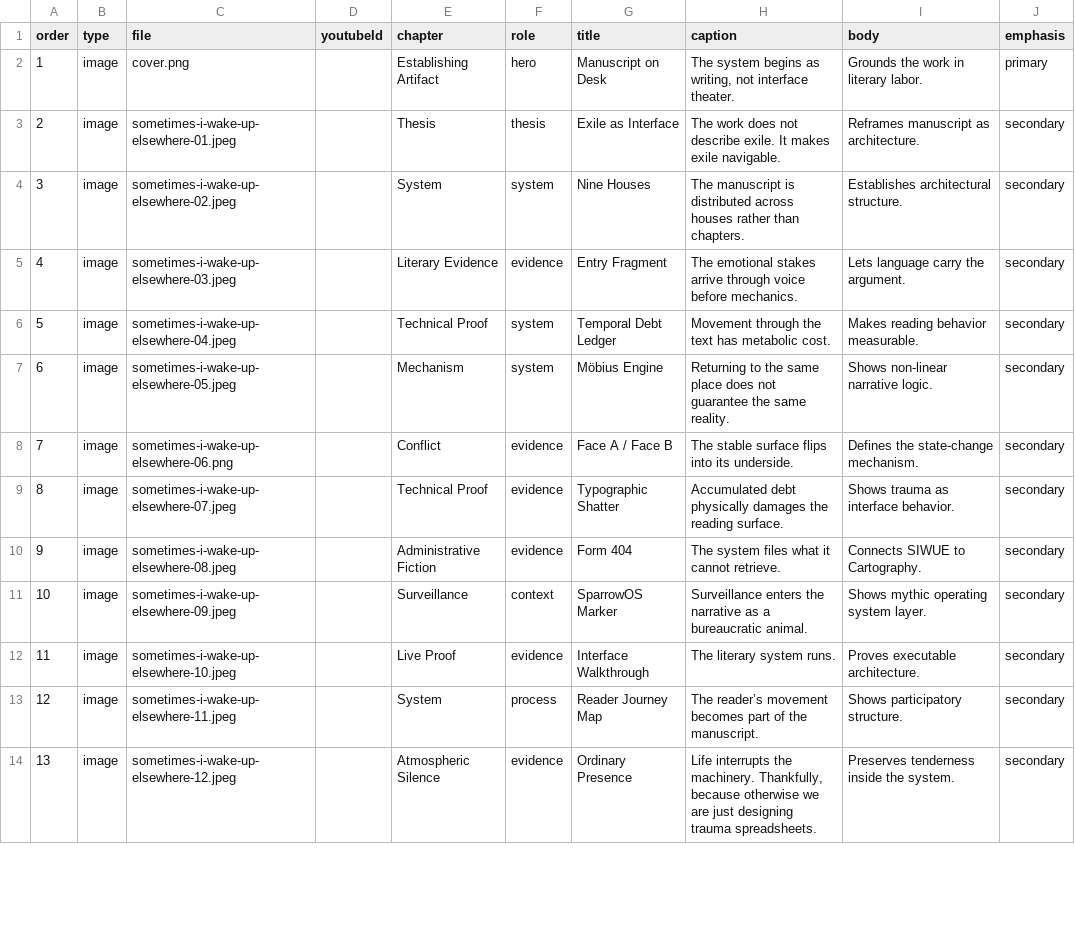
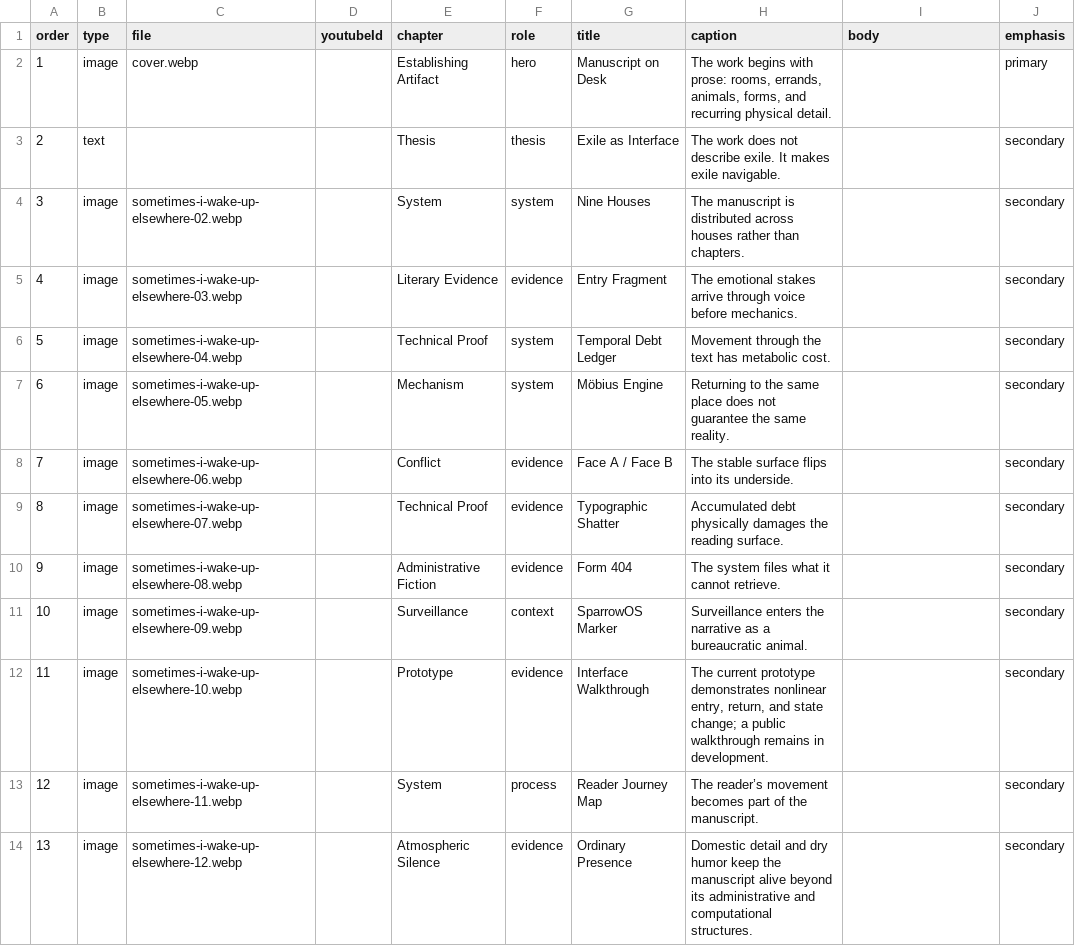
Before and after one commit to haigpapa/papazian-archive, a CSV file: content/projects/sometimes-i-wake-up-elsewhere/gallery.csv, drawn as a sheet; only a part is shown; the diff covers the shown part only.

```diff
--- a/content/projects/sometimes-i-wake-up-elsewhere/gallery.csv
+++ b/content/projects/sometimes-i-wake-up-elsewhere/gallery.csv
@@ -1,14 +1,14 @@
 order,type,file,youtubeId,chapter,role,title,caption,body,emphasis
-1,image,cover.png,,Establishing Artifact,hero,Manuscript on Desk,"The system begins as writing, not interface theater.",Grounds the work in literary labor.,primary
-2,image,sometimes-i-wake-up-elsewhere-01.jpeg,,Thesis,thesis,Exile as Interface,The work does not describe exile. It makes exile navigable.,Reframes manuscript as architecture.,secondary
-3,image,sometimes-i-wake-up-elsewhere-02.jpeg,,System,system,Nine Houses,The manuscript is distributed across houses rather than chapters.,Establishes architectural structure.,secondary
-4,image,sometimes-i-wake-up-elsewhere-03.jpeg,,Literary Evidence,evidence,Entry Fragment,The emotional stakes arrive through voice before mechanics.,Lets language carry the argument.,secondary
-5,image,sometimes-i-wake-up-elsewhere-04.jpeg,,Technical Proof,system,Temporal Debt Ledger,Movement through the text has metabolic cost.,Makes reading behavior measurable.,secondary
-6,image,sometimes-i-wake-up-elsewhere-05.jpeg,,Mechanism,system,Möbius Engine,Returning to the same place does not guarantee the same reality.,Shows non-linear narrative logic.,secondary
-7,image,sometimes-i-wake-up-elsewhere-06.png,,Conflict,evidence,Face A / Face B,The stable surface flips into its underside.,Defines the state-change mechanism.,secondary
-8,image,sometimes-i-wake-up-elsewhere-07.jpeg,,Technical Proof,evidence,Typographic Shatter,Accumulated debt physically damages the reading surface.,Shows trauma as interface behavior.,secondary
-9,image,sometimes-i-wake-up-elsewhere-08.jpeg,,Administrative Fiction,evidence,Form 404,The system files what it cannot retrieve.,Connects SIWUE to Cartography.,secondary
-10,image,sometimes-i-wake-up-elsewhere-09.jpeg,,Surveillance,context,SparrowOS Marker,Surveillance enters the narrative as a bureaucratic animal.,Shows mythic operating system layer.,secondary
-11,image,sometimes-i-wake-up-elsewhere-10.jpeg,,Live Proof,evidence,Interface Walkthrough,The literary system runs.,Proves executable architecture.,secondary
-12,image,sometimes-i-wake-up-elsewhere-11.jpeg,,System,process,Reader Journey Map,The reader’s movement becomes part of the manuscript.,Shows participatory structure.,secondary
-13,image,sometimes-i-wake-up-elsewhere-12.jpeg,,Atmospheric Silence,evidence,Ordinary Presence,"Life interrupts the machinery. Thankfully, because otherwise we are just designing trauma spreadsheets.",Preserves tenderness inside the system.,secondary
+1,image,cover.webp,,Establishing Artifact,hero,Manuscript on Desk,"The work begins with prose: rooms, errands, animals, forms, and recurring physical detail.","",primary
+2,text,"","",Thesis,thesis,Exile as Interface,The work does not describe exile. It makes exile navigable.,"",secondary
+3,image,sometimes-i-wake-up-elsewhere-02.webp,,System,system,Nine Houses,The manuscript is distributed across houses rather than chapters.,"",secondary
+4,image,sometimes-i-wake-up-elsewhere-03.webp,,Literary Evidence,evidence,Entry Fragment,The emotional stakes arrive through voice before mechanics.,"",secondary
+5,image,sometimes-i-wake-up-elsewhere-04.webp,,Technical Proof,system,Temporal Debt Ledger,Movement through the text has metabolic cost.,"",secondary
+6,image,sometimes-i-wake-up-elsewhere-05.webp,,Mechanism,system,Möbius Engine,Returning to the same place does not guarantee the same reality.,"",secondary
+7,image,sometimes-i-wake-up-elsewhere-06.webp,,Conflict,evidence,Face A / Face B,The stable surface flips into its underside.,"",secondary
+8,image,sometimes-i-wake-up-elsewhere-07.webp,,Technical Proof,evidence,Typographic Shatter,Accumulated debt physically damages the reading surface.,"",secondary
+9,image,sometimes-i-wake-up-elsewhere-08.webp,,Administrative Fiction,evidence,Form 404,The system files what it cannot retrieve.,"",secondary
+10,image,sometimes-i-wake-up-elsewhere-09.webp,,Surveillance,context,SparrowOS Marker,Surveillance enters the narrative as a bureaucratic animal.,"",secondary
+11,image,sometimes-i-wake-up-elsewhere-10.webp,,Prototype,evidence,Interface Walkthrough,"The current prototype demonstrates nonlinear entry, return, and state change; a public walkthrough remains in development.","",secondary
+12,image,sometimes-i-wake-up-elsewhere-11.webp,,System,process,Reader Journey Map,The reader’s movement becomes part of the manuscript.,"",secondary
+13,image,sometimes-i-wake-up-elsewhere-12.webp,,Atmospheric Silence,evidence,Ordinary Presence,Domestic detail and dry humor keep the manuscript alive beyond its administrative and computational structures.,"",secondary
```
Also changed, not shown: 10 edited cells elsewhere in this file, content/projects/architecture-in-low-res/gallery.csv, content/projects/fictive-environments/gallery.csv, 44 other files.
